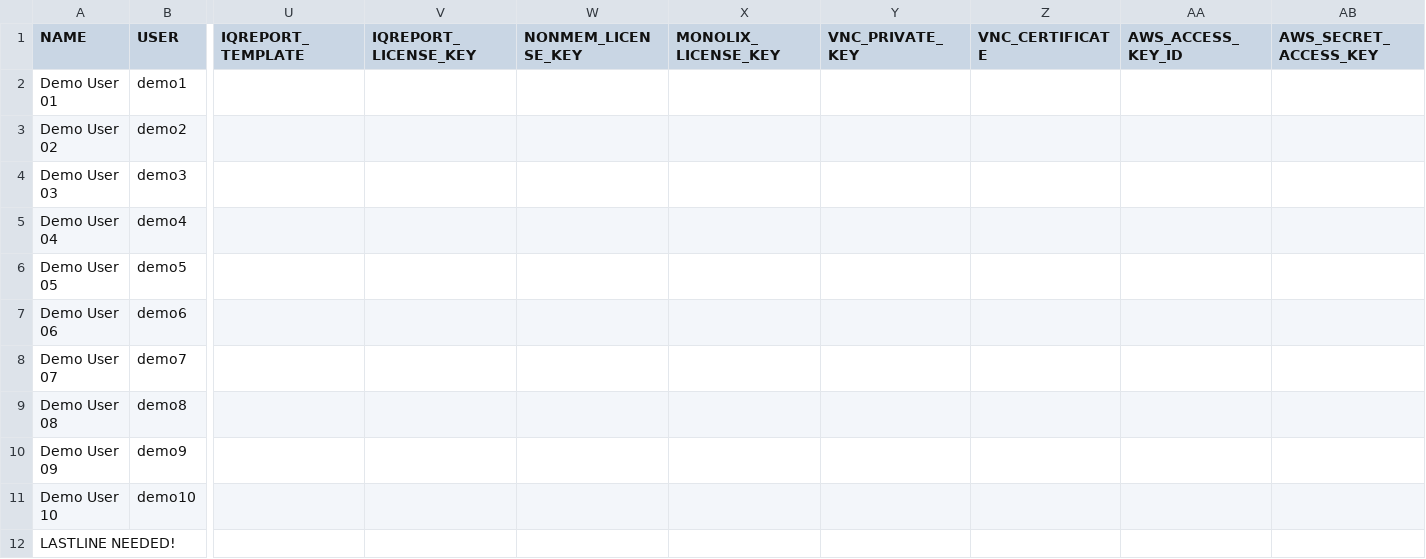
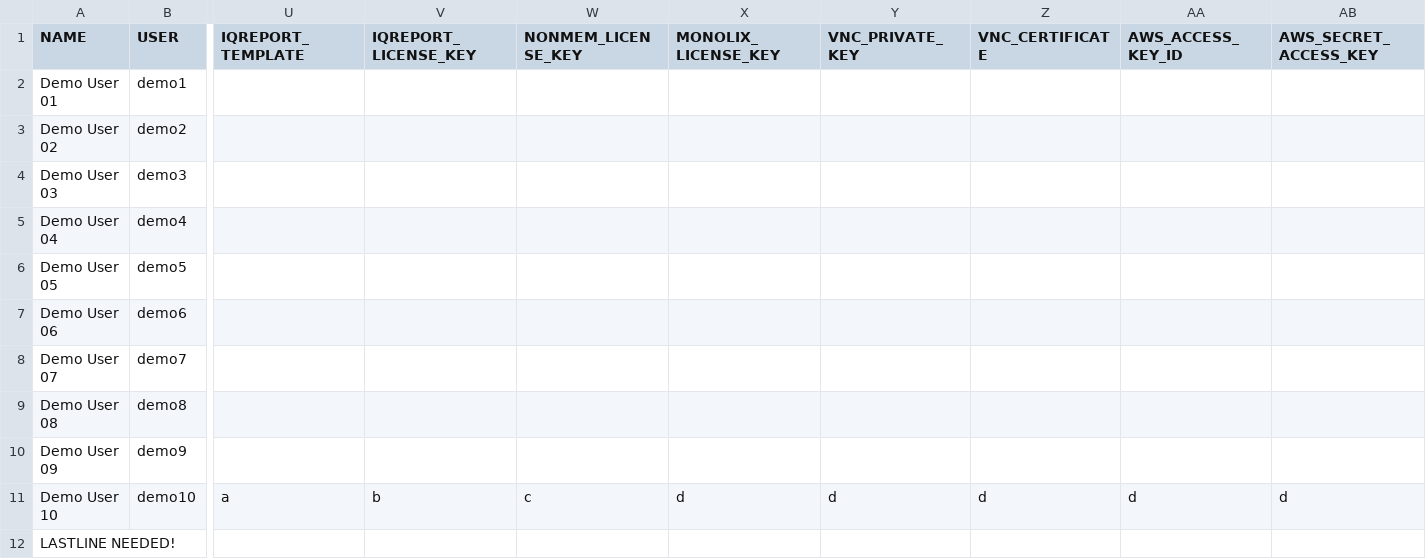
Before and after one commit to ozzykaya/iqdesktop, a CSV file: IQDESKTOPSERVER/run/01_demo.csv, drawn as a sheet; only a part is shown, gaps mark what is left out; the diff names each change by its address in the sheet, - before the commit and + after, or states it on an @@ line.

Commit message:
xx

```diff
--- a/IQDESKTOPSERVER/run/01_demo.csv
+++ b/IQDESKTOPSERVER/run/01_demo.csv
-U11 (IQREPORT_TEMPLATE): (empty)
+U11 (IQREPORT_TEMPLATE): a
-V11 (IQREPORT_LICENSE_KEY): (empty)
+V11 (IQREPORT_LICENSE_KEY): b
-W11 (NONMEM_LICENSE_KEY): (empty)
+W11 (NONMEM_LICENSE_KEY): c
-X11 (MONOLIX_LICENSE_KEY): (empty)
+X11 (MONOLIX_LICENSE_KEY): d
-Y11 (VNC_PRIVATE_KEY): (empty)
+Y11 (VNC_PRIVATE_KEY): d
-Z11 (VNC_CERTIFICATE): (empty)
+Z11 (VNC_CERTIFICATE): d
-AA11 (AWS_ACCESS_KEY_ID): (empty)
+AA11 (AWS_ACCESS_KEY_ID): d
-AB11 (AWS_SECRET_ACCESS_KEY): (empty)
+AB11 (AWS_SECRET_ACCESS_KEY): d
```
